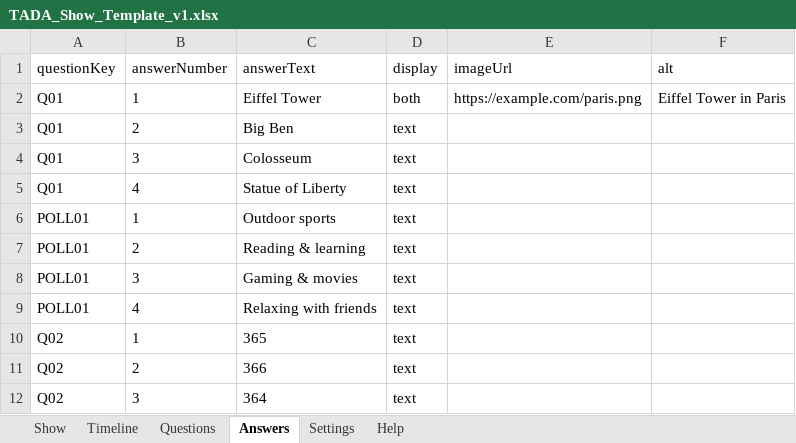
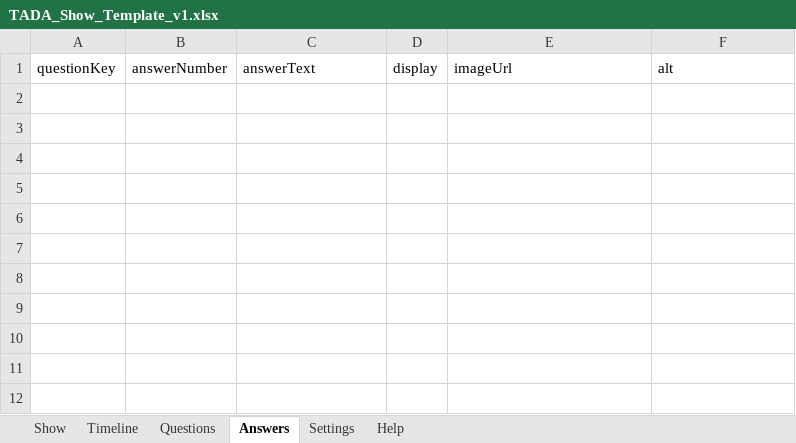
Before and after one commit to davidpovarsky/Razzia, an Excel workbook: docs/extensions/show-import/TADA_Show_Template_v1.xlsx, sheet Answers, drawn as a sheet; values as stored, in another font and other column widths than the file's, no borders; the diff names each change by its address in the sheet, - before the commit and + after, or states it on an @@ line.

```diff
--- a/docs/extensions/show-import/TADA_Show_Template_v1.xlsx (sheet Answers)
+++ b/docs/extensions/show-import/TADA_Show_Template_v1.xlsx (sheet Answers)
-row 2: Q01 | 1 | Eiffel Tower | both | https://example.com/paris.png | Eiffel Tower in Paris
-row 3: Q01 | 2 | Big Ben | text
-row 4: Q01 | 3 | Colosseum | text
-row 5: Q01 | 4 | Statue of Liberty | text
-row 6: POLL01 | 1 | Outdoor sports | text
-row 7: POLL01 | 2 | Reading & learning | text
-row 8: POLL01 | 3 | Gaming & movies | text
-row 9: POLL01 | 4 | Relaxing with friends | text
-row 10: Q02 | 1 | 365 | text
-row 11: Q02 | 2 | 366 | text
-row 12: Q02 | 3 | 364 | text
```
Also changed, not shown: sheet Timeline, sheet Questions, sheet Show, docs/extensions/show-import/SAMPLE.xlsx, 26 other files.
